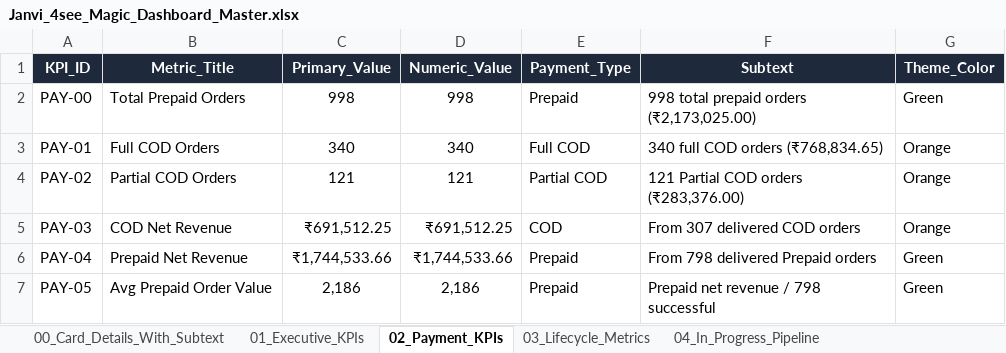
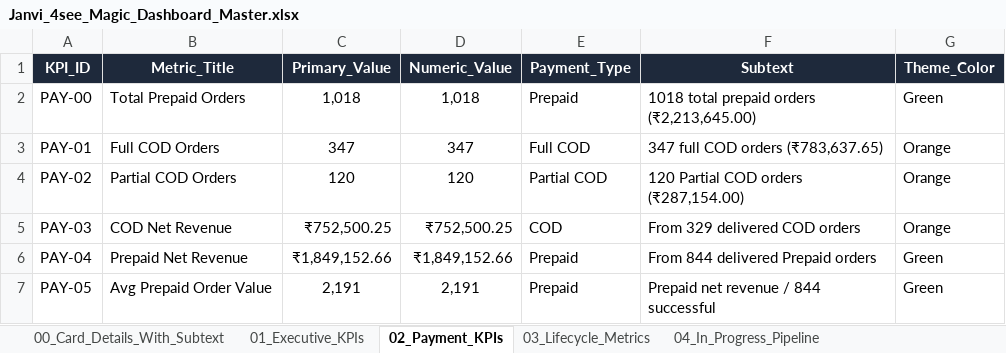
Before and after one commit to nrm-web/JANVI-AIKA-Website-Orders, an Excel workbook: Janvi_4see_Magic_Dashboard_Master.xlsx, sheet 02_Payment_KPIs, drawn as a sheet; values as stored, in another font and other column widths than the file's, no borders; the diff names each change by its address in the sheet, - before the commit and + after, or states it on an @@ line.

```diff
--- a/Janvi_4see_Magic_Dashboard_Master.xlsx (sheet 02_Payment_KPIs)
+++ b/Janvi_4see_Magic_Dashboard_Master.xlsx (sheet 02_Payment_KPIs)
-C2 (Primary_Value): 998
+C2 (Primary_Value): 1,018
-D2 (Numeric_Value): 998
+D2 (Numeric_Value): 1,018
-F2 (Subtext): 998 total prepaid orders (₹2,173,025.00)
+F2 (Subtext): 1018 total prepaid orders (₹2,213,645.00)
-C3 (Primary_Value): 340
+C3 (Primary_Value): 347
-D3 (Numeric_Value): 340
+D3 (Numeric_Value): 347
-F3 (Subtext): 340 full COD orders (₹768,834.65)
+F3 (Subtext): 347 full COD orders (₹783,637.65)
-C4 (Primary_Value): 121
+C4 (Primary_Value): 120
-D4 (Numeric_Value): 121
+D4 (Numeric_Value): 120
-F4 (Subtext): 121 Partial COD orders (₹283,376.00)
+F4 (Subtext): 120 Partial COD orders (₹287,154.00)
-C5 (Primary_Value): ₹691,512.25
+C5 (Primary_Value): ₹752,500.25
-D5 (Numeric_Value): ₹691,512.25
+D5 (Numeric_Value): ₹752,500.25
-F5 (Subtext): From 307 delivered COD orders
+F5 (Subtext): From 329 delivered COD orders
-C6 (Primary_Value): ₹1,744,533.66
+C6 (Primary_Value): ₹1,849,152.66
-D6 (Numeric_Value): ₹1,744,533.66
+D6 (Numeric_Value): ₹1,849,152.66
-F6 (Subtext): From 798 delivered Prepaid orders
+F6 (Subtext): From 844 delivered Prepaid orders
-C7 (Primary_Value): 2,186
+C7 (Primary_Value): 2,191
-D7 (Numeric_Value): 2,186
+D7 (Numeric_Value): 2,191
-F7 (Subtext): Prepaid net revenue / 798 successful
+F7 (Subtext): Prepaid net revenue / 844 successful
```
Also changed, not shown: sheet Master_Orders_Dataset, sheet 00_Card_Details_With_Subtext, sheet 05_Category_Performance, sheet 04_In_Progress_Pipeline, sheet 06_Payment_Mode_Breakdown, sheet 03_Lifecycle_Metrics, 4 more sheets, Janvi_Consolidated_Orders_2026_2027.xlsx, 1 other file.
